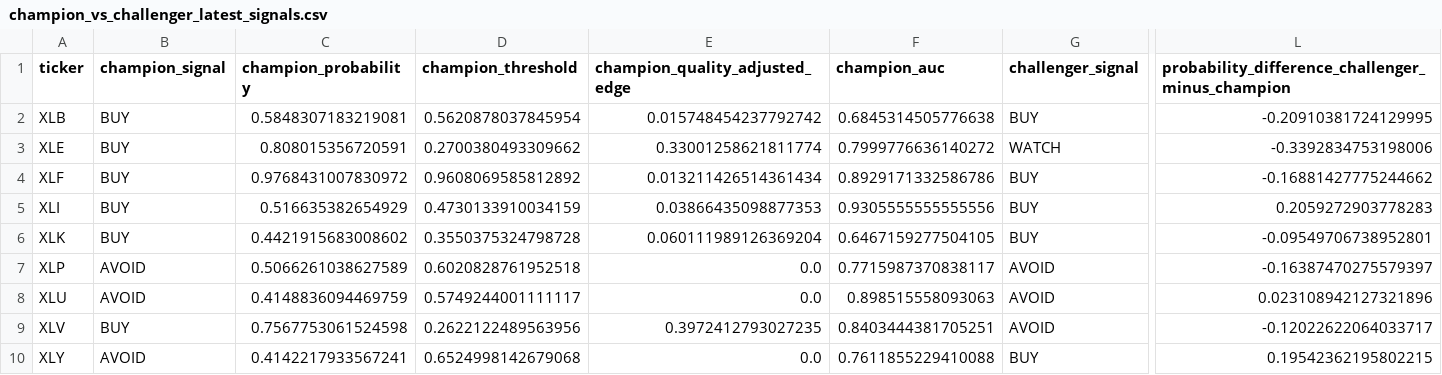
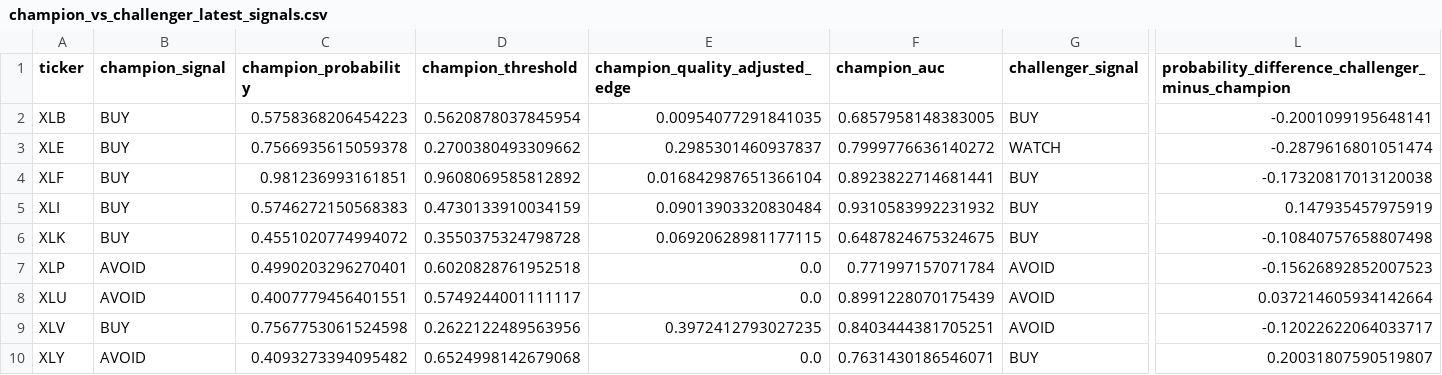
Before and after one commit to cjr2333333-afk/sector-etf-rotation-dashboard, a CSV file: final_sector_rotation_model/outputs/champion_vs_challenger_latest_signals.csv, drawn as a sheet; only a part is shown, gaps mark what is left out; the diff names each change by its address in the sheet, - before the commit and + after, or states it on an @@ line.

```diff
--- a/final_sector_rotation_model/outputs/champion_vs_challenger_latest_signals.csv
+++ b/final_sector_rotation_model/outputs/champion_vs_challenger_latest_signals.csv
-C2 (champion_probability): 0.5848307183219081
+C2 (champion_probability): 0.5758368206454223
-E2 (champion_quality_adjusted_edge): 0.015748454237792742
+E2 (champion_quality_adjusted_edge): 0.00954077291841035
-F2 (champion_auc): 0.6845314505776638
+F2 (champion_auc): 0.6857958148383005
-L2: -0.20910381724129995
+L2: -0.2001099195648141
-C3 (champion_probability): 0.808015356720591
+C3 (champion_probability): 0.7566935615059378
-E3 (champion_quality_adjusted_edge): 0.33001258621811774
+E3 (champion_quality_adjusted_edge): 0.2985301460937837
-L3: -0.3392834753198006
+L3: -0.2879616801051474
-C4 (champion_probability): 0.9768431007830972
+C4 (champion_probability): 0.981236993161851
-E4 (champion_quality_adjusted_edge): 0.013211426514361434
+E4 (champion_quality_adjusted_edge): 0.016842987651366104
-F4 (champion_auc): 0.8929171332586786
+F4 (champion_auc): 0.8923822714681441
-L4: -0.16881427775244662
+L4: -0.17320817013120038
-C5 (champion_probability): 0.516635382654929
+C5 (champion_probability): 0.5746272150568383
-E5 (champion_quality_adjusted_edge): 0.03866435098877353
+E5 (champion_quality_adjusted_edge): 0.09013903320830484
-F5 (champion_auc): 0.9305555555555556
+F5 (champion_auc): 0.9310583992231932
-L5: 0.2059272903778283
+L5: 0.147935457975919
-C6 (champion_probability): 0.4421915683008602
+C6 (champion_probability): 0.4551020774994072
-E6 (champion_quality_adjusted_edge): 0.060111989126369204
+E6 (champion_quality_adjusted_edge): 0.06920628981177115
-F6 (champion_auc): 0.6467159277504105
+F6 (champion_auc): 0.6487824675324675
-L6: -0.09549706738952801
+L6: -0.10840757658807498
-C7 (champion_probability): 0.5066261038627589
+C7 (champion_probability): 0.4990203296270401
-F7 (champion_auc): 0.7715987370838117
+F7 (champion_auc): 0.771997157071784
-L7: -0.16387470275579397
+L7: -0.15626892852007523
-C8 (champion_probability): 0.4148836094469759
+C8 (champion_probability): 0.4007779456401551
-F8 (champion_auc): 0.898515558093063
+F8 (champion_auc): 0.8991228070175439
-L8: 0.023108942127321896
+L8: 0.037214605934142664
-C10 (champion_probability): 0.4142217933567241
+C10 (champion_probability): 0.4093273394095482
-F10 (champion_auc): 0.7611855229410088
+F10 (champion_auc): 0.7631430186546071
-L10: 0.19542362195802215
+L10: 0.20031807590519807
```
Also changed, not shown: final_sector_rotation_model/outputs/final_sector_outperformance_robust_ensemble_predictions.csv, final_sector_rotation_model/outputs/latest_industry_portfolio.csv, 12 other files.
